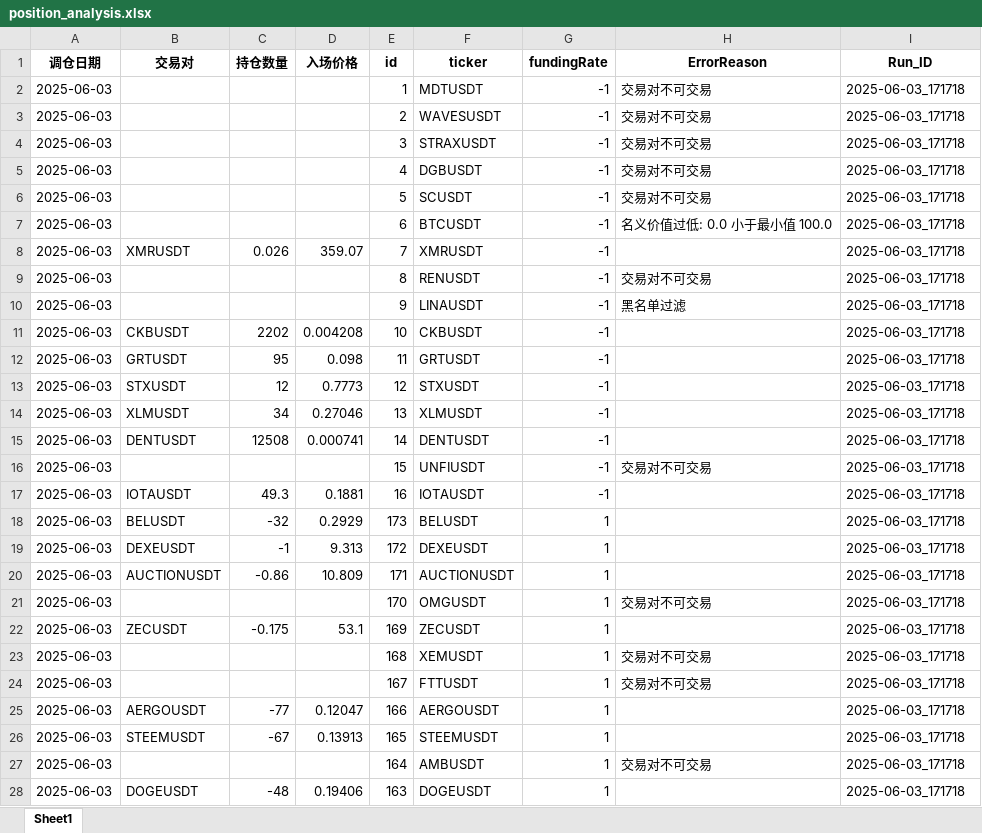
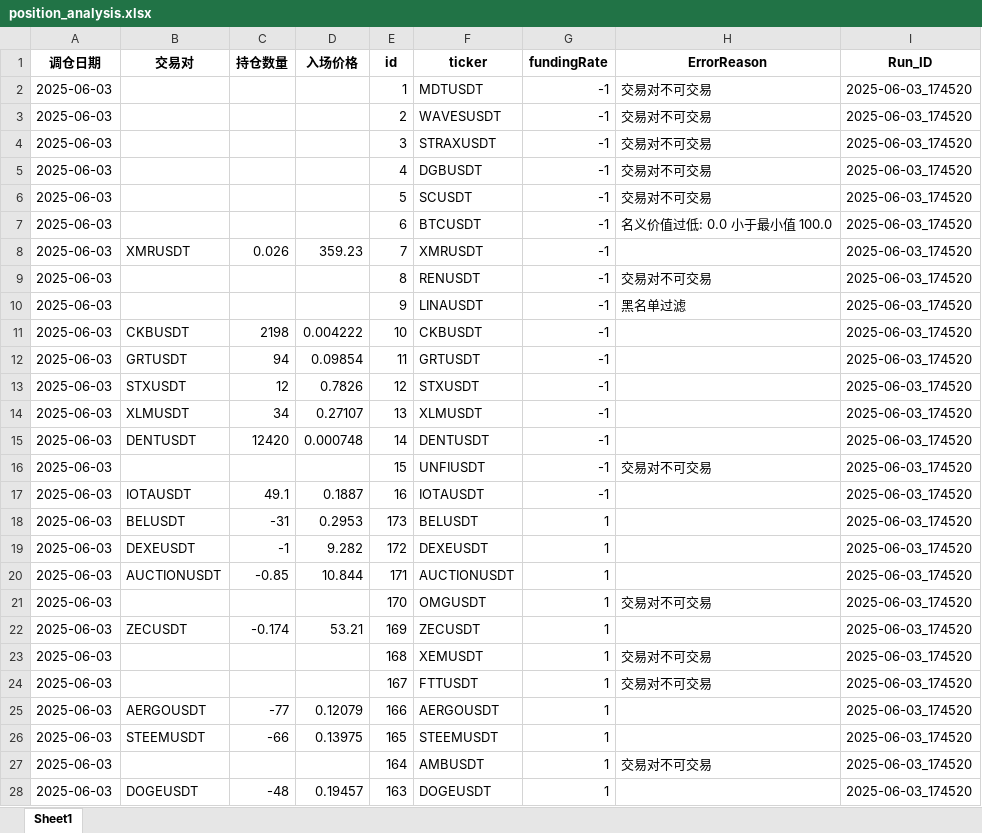
Before and after one commit to 3mofficial/sam_bnb_futures_limit_order, an Excel workbook: data/position_analysis.xlsx, sheet Sheet1, drawn as a sheet; values as stored, in another font and other column widths than the file's, no borders; the diff names each change by its address in the sheet, - before the commit and + after, or states it on an @@ line.

```diff
--- a/data/position_analysis.xlsx (sheet Sheet1)
+++ b/data/position_analysis.xlsx (sheet Sheet1)
-I2:I28 (Run_ID): 2025-06-03_171718
+I2:I28 (Run_ID): 2025-06-03_174520
-D8 (入场价格): 359.07
+D8 (入场价格): 359.23
-C11 (持仓数量): 2202
+C11 (持仓数量): 2198
-D11 (入场价格): 0.004208
+D11 (入场价格): 0.004222
-C12 (持仓数量): 95
+C12 (持仓数量): 94
-D12 (入场价格): 0.098
+D12 (入场价格): 0.09854
-D13 (入场价格): 0.7773
+D13 (入场价格): 0.7826
-D14 (入场价格): 0.27046
+D14 (入场价格): 0.27107
-C15 (持仓数量): 12508
+C15 (持仓数量): 12420
-D15 (入场价格): 0.000741
+D15 (入场价格): 0.000748
-C17 (持仓数量): 49.3
+C17 (持仓数量): 49.1
-D17 (入场价格): 0.1881
+D17 (入场价格): 0.1887
-C18 (持仓数量): -32
+C18 (持仓数量): -31
-D18 (入场价格): 0.2929
+D18 (入场价格): 0.2953
-D19 (入场价格): 9.313
+D19 (入场价格): 9.282
-C20 (持仓数量): -0.86
+C20 (持仓数量): -0.85
-D20 (入场价格): 10.809
+D20 (入场价格): 10.844
-C22 (持仓数量): -0.175
+C22 (持仓数量): -0.174
-D22 (入场价格): 53.1
+D22 (入场价格): 53.21
-D25 (入场价格): 0.12047
+D25 (入场价格): 0.12079
-C26 (持仓数量): -67
+C26 (持仓数量): -66
-D26 (入场价格): 0.13913
+D26 (入场价格): 0.13975
-D28 (入场价格): 0.19406
+D28 (入场价格): 0.19457
```
Also changed, not shown: data/account_metrics.xlsx, 7 other files.
